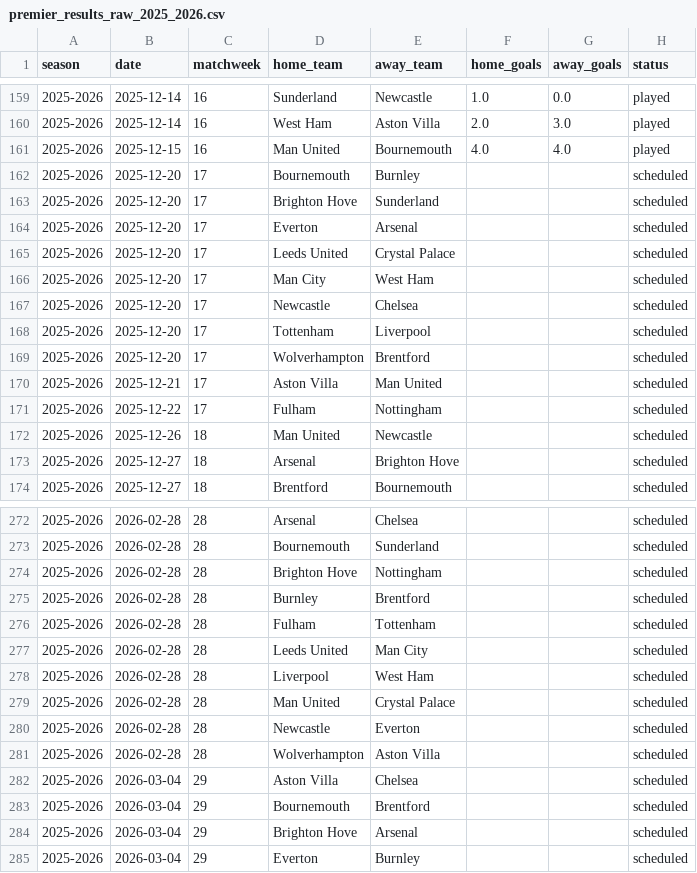
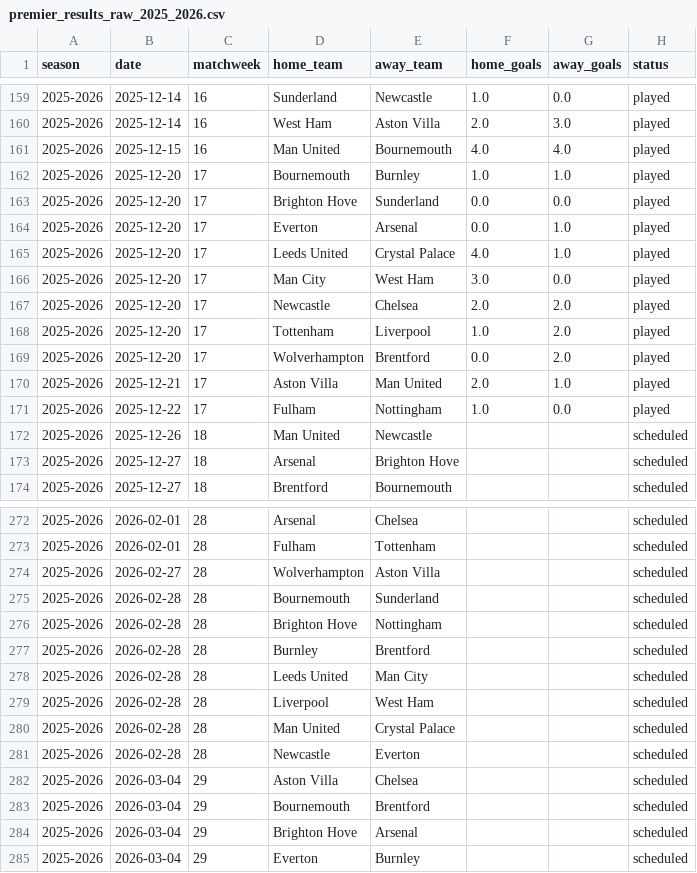
Before and after one commit to lucamonticone/premier-league-predictions, a CSV file: data/premier_results_raw_2025_2026.csv, drawn as a sheet; only a part is shown, gaps mark what is left out; the diff covers the shown part only.

```diff
--- a/data/premier_results_raw_2025_2026.csv
+++ b/data/premier_results_raw_2025_2026.csv
@@ -161,12 +161,12 @@ season,date,matchweek,home_team,away_team,home_goals,away_goals,status
 2025-2026,2025-12-15,16,Man United,Bournemouth,4.0,4.0,played
-2025-2026,2025-12-20,17,Bournemouth,Burnley,,,scheduled
-2025-2026,2025-12-20,17,Brighton Hove,Sunderland,,,scheduled
-2025-2026,2025-12-20,17,Everton,Arsenal,,,scheduled
-2025-2026,2025-12-20,17,Leeds United,Crystal Palace,,,scheduled
-2025-2026,2025-12-20,17,Man City,West Ham,,,scheduled
-2025-2026,2025-12-20,17,Newcastle,Chelsea,,,scheduled
-2025-2026,2025-12-20,17,Tottenham,Liverpool,,,scheduled
-2025-2026,2025-12-20,17,Wolverhampton,Brentford,,,scheduled
-2025-2026,2025-12-21,17,Aston Villa,Man United,,,scheduled
-2025-2026,2025-12-22,17,Fulham,Nottingham,,,scheduled
+2025-2026,2025-12-20,17,Bournemouth,Burnley,1.0,1.0,played
+2025-2026,2025-12-20,17,Brighton Hove,Sunderland,0.0,0.0,played
+2025-2026,2025-12-20,17,Everton,Arsenal,0.0,1.0,played
+2025-2026,2025-12-20,17,Leeds United,Crystal Palace,4.0,1.0,played
+2025-2026,2025-12-20,17,Man City,West Ham,3.0,0.0,played
+2025-2026,2025-12-20,17,Newcastle,Chelsea,2.0,2.0,played
+2025-2026,2025-12-20,17,Tottenham,Liverpool,1.0,2.0,played
+2025-2026,2025-12-20,17,Wolverhampton,Brentford,0.0,2.0,played
+2025-2026,2025-12-21,17,Aston Villa,Man United,2.0,1.0,played
+2025-2026,2025-12-22,17,Fulham,Nottingham,1.0,0.0,played
 2025-2026,2025-12-26,18,Man United,Newcastle,,,scheduled
@@ -272,2 +272,4 @@ season,date,matchweek,home_team,away_team,home_goals,away_goals,status
-2025-2026,2026-02-28,28,Arsenal,Chelsea,,,scheduled
+2025-2026,2026-02-01,28,Arsenal,Chelsea,,,scheduled
+2025-2026,2026-02-01,28,Fulham,Tottenham,,,scheduled
+2025-2026,2026-02-27,28,Wolverhampton,Aston Villa,,,scheduled
 2025-2026,2026-02-28,28,Bournemouth,Sunderland,,,scheduled
@@ -275,3 +277,2 @@ season,date,matchweek,home_team,away_team,home_goals,away_goals,status
 2025-2026,2026-02-28,28,Burnley,Brentford,,,scheduled
-2025-2026,2026-02-28,28,Fulham,Tottenham,,,scheduled
 2025-2026,2026-02-28,28,Leeds United,Man City,,,scheduled
@@ -280,3 +281,2 @@ season,date,matchweek,home_team,away_team,home_goals,away_goals,status
 2025-2026,2026-02-28,28,Newcastle,Everton,,,scheduled
-2025-2026,2026-02-28,28,Wolverhampton,Aston Villa,,,scheduled
 2025-2026,2026-03-04,29,Aston Villa,Chelsea,,,scheduled
```
Also changed, not shown: 10 added rows, 10 removed rows and 3 edited cells elsewhere in this file, 6 other files.
